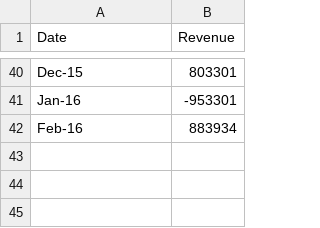
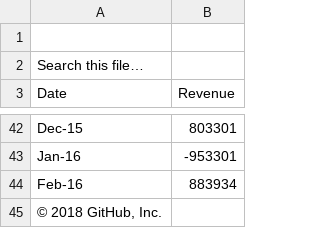
Before and after one commit to Eyob7/python-challenge, a CSV file: budget_data_1.csv, drawn as a sheet; only a part is shown, gaps mark what is left out.

Commit message:
Update budget_data_1.csv

```diff
--- a/budget_data_1.csv
+++ b/budget_data_1.csv
@@ -1 +1,3 @@
+
+Search this file…
 Date	Revenue
@@ -42 +44,2 @@ Jan-16	-953301
 Feb-16	883934
+© 2018 GitHub, Inc.
```
